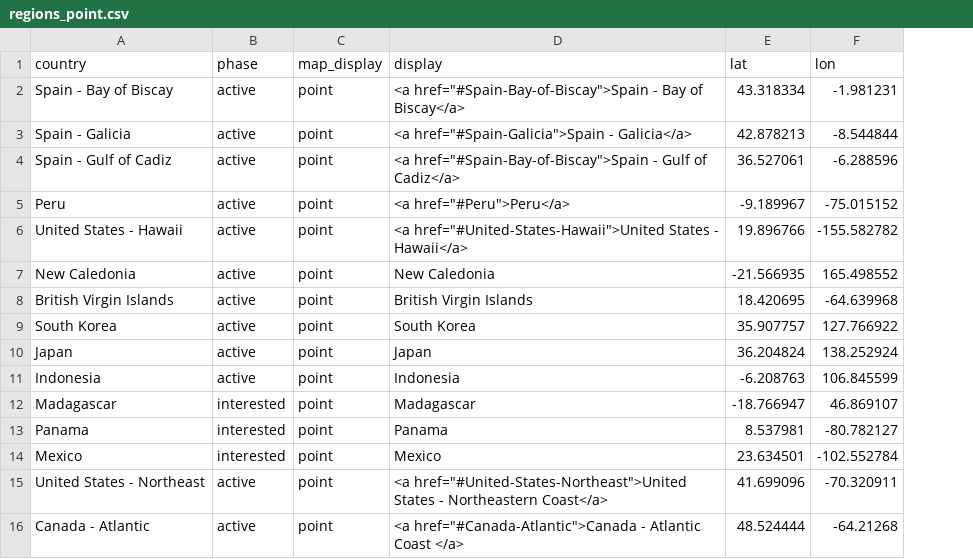
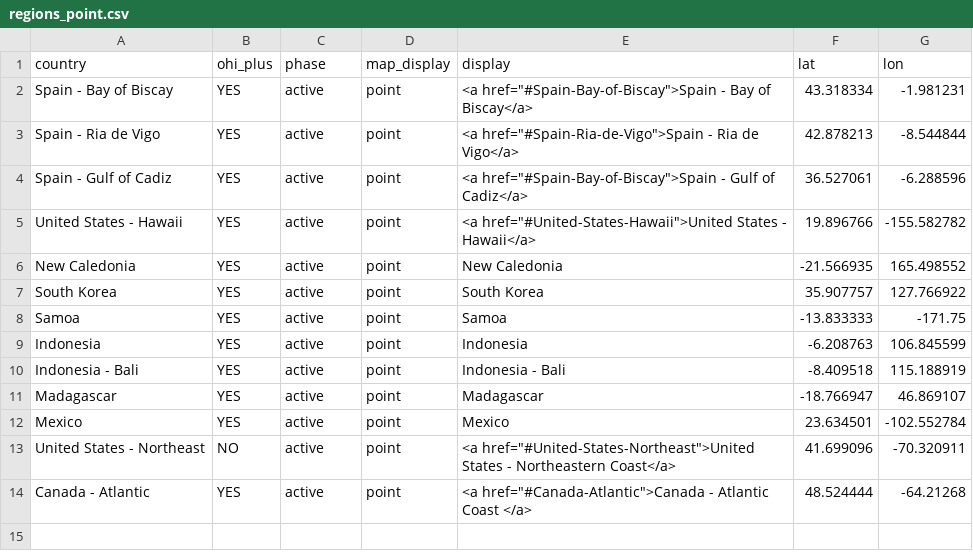
Before and after one commit to OHI-Science/ohi-science.github.io, a CSV file: assets/maps/regions_point.csv, drawn as a sheet; removed rows and columns are numbered as before the commit, all else as after; the diff names each change by its address in the sheet, - before the commit and + after, or states it on an @@ line.

```diff
--- a/assets/maps/regions_point.csv
+++ b/assets/maps/regions_point.csv
+column B (ohi_plus), rows 2-7: all YES; row 9: YES; rows 11-14: YES | YES | NO | YES
-A3 (country): Spain - Galicia
+A3 (country): Spain - Ria de Vigo
-E3 (display): <a href="#Spain-Galicia">Spain - Galicia</a>
+E3 (display): <a href="#Spain-Ria-de-Vigo">Spain - Ria de Vigo</a>
-row 5: Peru | active | point | <a href="#Peru">Peru</a> | -9.189967 | -75.015152
-row 8: British Virgin Islands | active | point | British Virgin Islands | 18.420695 | -64.639968
-row 10: Japan | active | point | Japan | 36.204824 | 138.252924
+row 8: Samoa | YES | active | point | Samoa | -13.833333 | -171.75
+row 10: Indonesia - Bali | YES | active | point | Indonesia - Bali | -8.409518 | 115.188919
-C11 (phase): interested
+C11 (phase): active
-row 13: Panama | interested | point | Panama | 8.537981 | -80.782127
-C12 (phase): interested
+C12 (phase): active
```
Also changed, not shown: assets/maps/regions_shape.csv, 31 other files.
